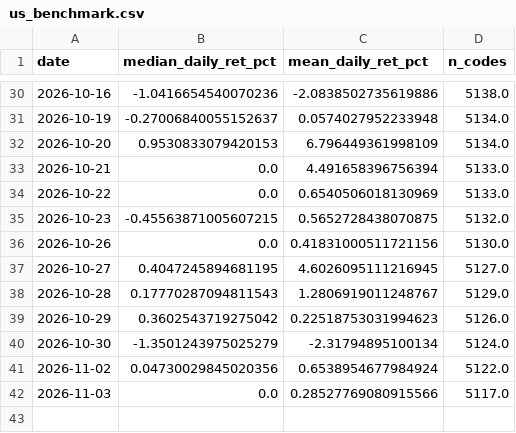
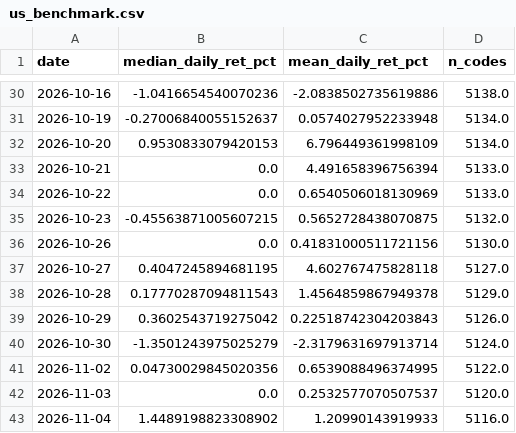
Before and after one commit to yuzy99/hk-rebound-screener, a CSV file: data/ledger/us_benchmark.csv, drawn as a sheet; only a part is shown, gaps mark what is left out; the diff covers the shown part only.

```diff
--- a/data/ledger/us_benchmark.csv
+++ b/data/ledger/us_benchmark.csv
@@ -36,7 +36,8 @@
 2026-10-26,0.0,0.41831000511721156,5130.0
-2026-10-27,0.4047245894681195,4.6026095111216945,5127.0
-2026-10-28,0.17770287094811543,1.2806919011248767,5129.0
-2026-10-29,0.3602543719275042,0.22518753031994623,5126.0
-2026-10-30,-1.3501243975025279,-2.31794895100134,5124.0
-2026-11-02,0.04730029845020356,0.6538954677984924,5122.0
-2026-11-03,0.0,0.28527769080915566,5117.0
+2026-10-27,0.4047245894681195,4.602767475828118,5127.0
+2026-10-28,0.17770287094811543,1.4564859867949378,5129.0
+2026-10-29,0.3602543719275042,0.22518742304203843,5126.0
+2026-10-30,-1.3501243975025279,-2.3179631697913714,5124.0
+2026-11-02,0.04730029845020356,0.6539088496374995,5122.0
+2026-11-03,0.0,0.2532577070507537,5120.0
+2026-11-04,1.4489198823308902,1.20990143919933,5116.0
```
Also changed, not shown: 8 edited cells elsewhere in this file, 5 other files.
